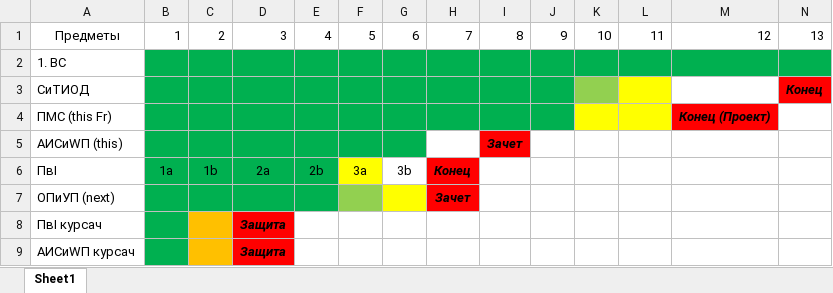
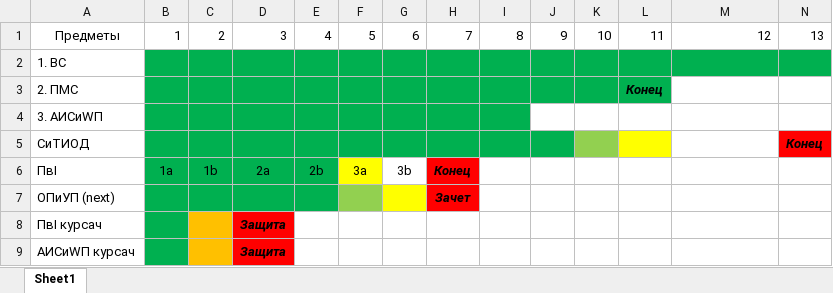
Before and after one commit to ShadowWolf91/4-1, an Excel workbook: 4-1 labs.xlsx, sheet Sheet1, drawn as a sheet; only a part is shown; values as stored, in another font and other column widths than the file's, no borders; removed rows and columns are numbered as before the commit, all else as after; rows hold the shown columns only; the diff names each change by its address in the sheet, - before the commit and + after, or states it on an @@ line.

```diff
--- a/4-1 labs.xlsx (sheet Sheet1)
+++ b/4-1 labs.xlsx (sheet Sheet1)
+row 3: 2. ПМС |  |  |  |  |  |  |  |  |  |  | Конец
+row 4: 3. АИСиWП
-row 4: ПМС (this Fr) |  |  |  |  |  |  |  |  |  |  |  | Конец (Проект)
-row 5: АИСиWП (this) |  |  |  |  |  |  |  | Зачет
```
Also changed, not shown: 2 other files.
